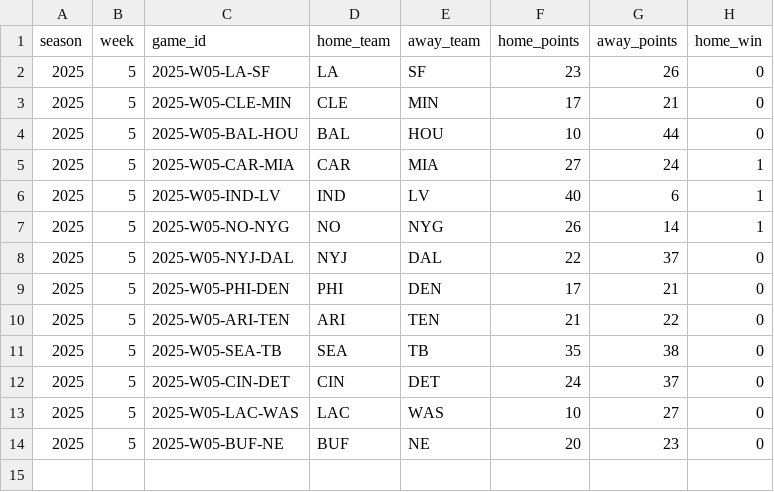
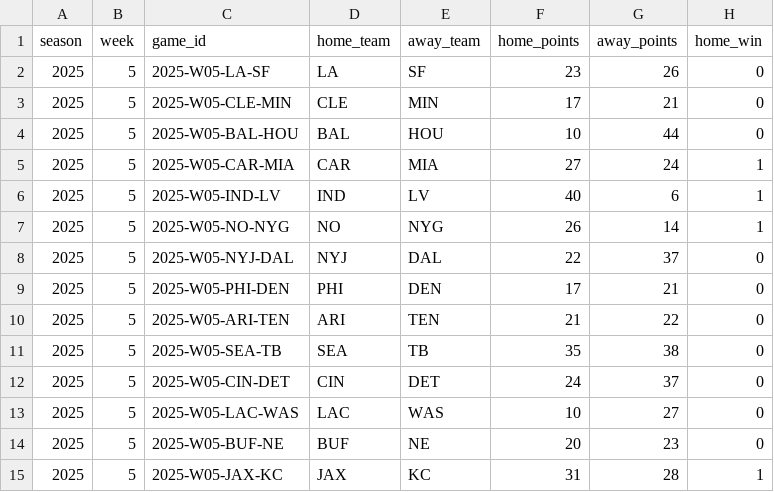
Before and after one commit to impreet01/PerdictionNFL, a CSV file: artifacts/hybrid_v2/outcomes_week05.csv, drawn as a sheet.

```diff
--- a/artifacts/hybrid_v2/outcomes_week05.csv
+++ b/artifacts/hybrid_v2/outcomes_week05.csv
@@ -14 +14,2 @@ season,week,game_id,home_team,away_team,home_points,away_points,home_win
 2025,5,2025-W05-BUF-NE,BUF,NE,20,23,0
+2025,5,2025-W05-JAX-KC,JAX,KC,31,28,1
```
Also changed, not shown: artifacts/hybrid_v2/context_week05.csv, artifacts/hybrid_v2/context_week06.csv, 57 other files.
